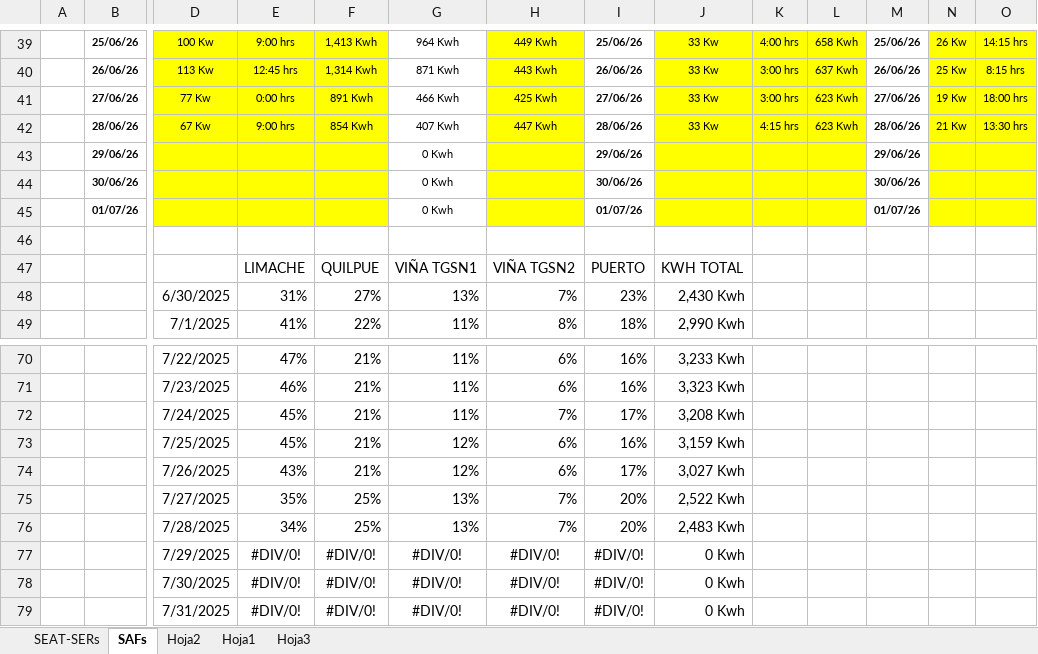
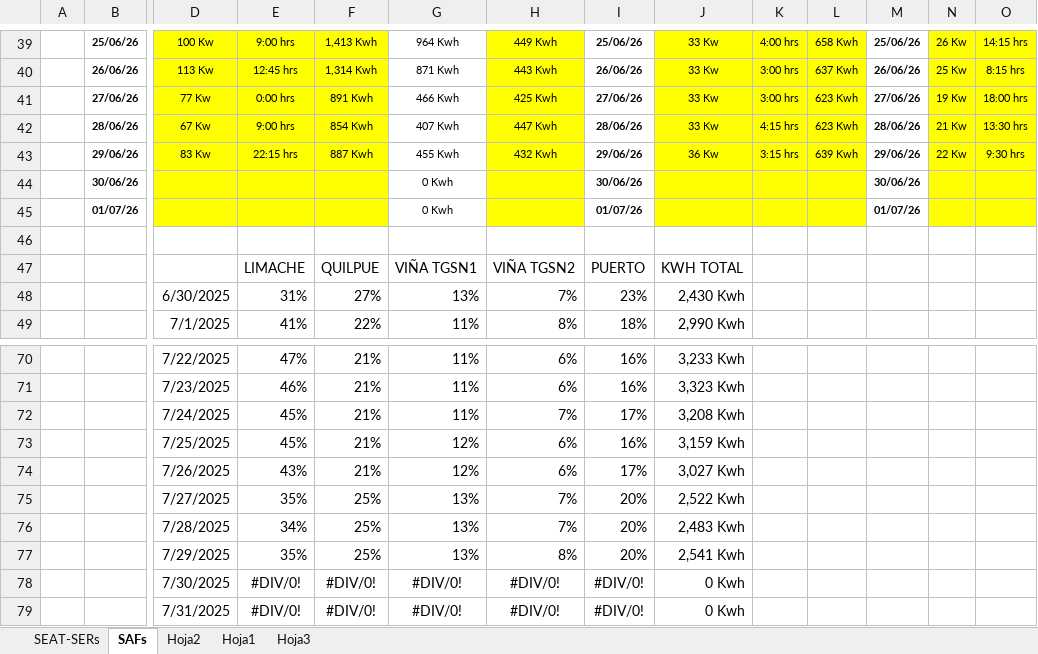
Before and after one commit to antoniorra1983-ops/Datos-Operacionales, an Excel workbook: data/seat/06-junio2026.xlsx, sheet SAFs, drawn as a sheet; only a part is shown, gaps mark what is left out; values as stored, in another font and other column widths than the file's, no borders; charts and pictures and conditional formats not drawn; removed rows and columns are numbered as before the commit, all else as after; rows hold the shown columns only; the diff names each change by its address in the sheet, - before the commit and + after, or states it on an @@ line.

```diff
--- a/data/seat/06-junio2026.xlsx (sheet SAFs)
+++ b/data/seat/06-junio2026.xlsx (sheet SAFs)
-row 43:  | 29/06/26 |  |  |  | 0 Kwh |  | 29/06/26 |  |  |  | 29/06/26
+row 43:  | 29/06/26 | 83 Kw | 22:15 hrs | 887 Kwh | 455 Kwh | 432 Kwh | 29/06/26 | 36 Kw | 3:15 hrs | 639 Kwh | 29/06/26 | 22 Kw | 9:30 hrs
-row 77:  |  | 7/29/2025 | #DIV/0! | #DIV/0! | #DIV/0! | #DIV/0! | #DIV/0! | 0 Kwh
+row 77:  |  | 7/29/2025 | 35% | 25% | 13% | 8% | 20% | 2,541 Kwh
```
Also changed, not shown: sheet SEAT-SERs, charts or pictures.
